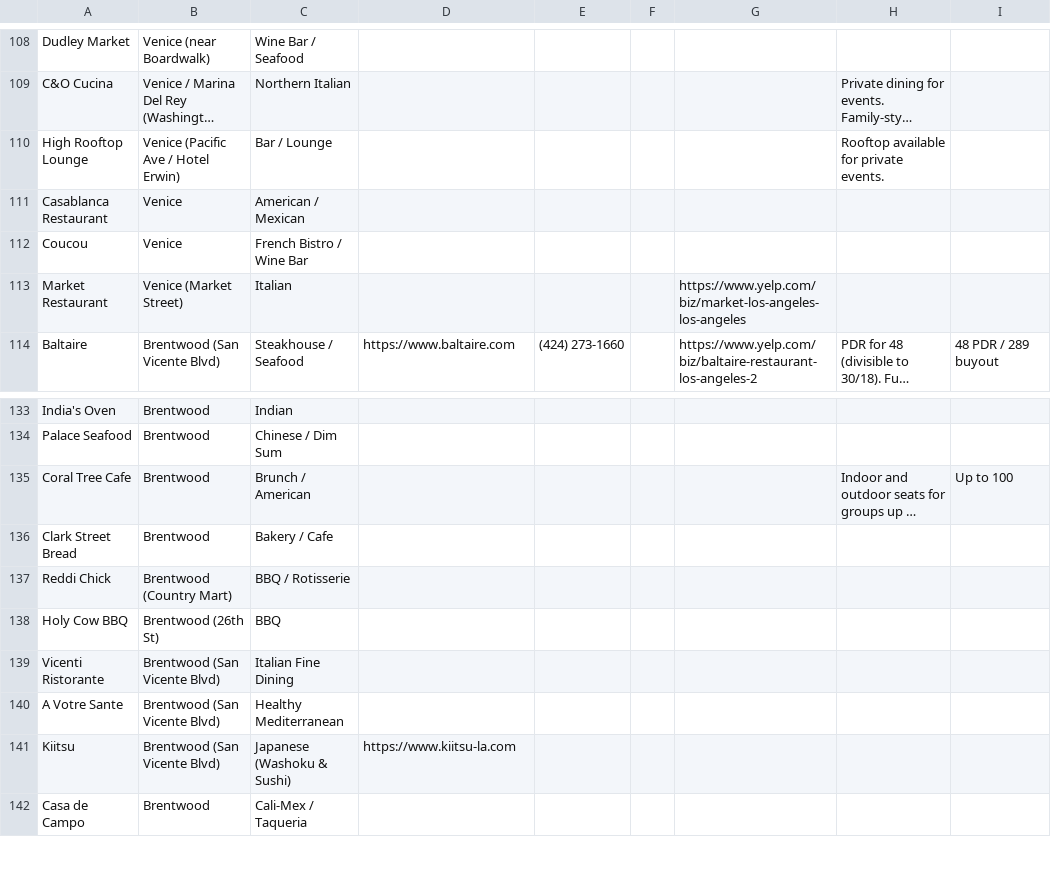
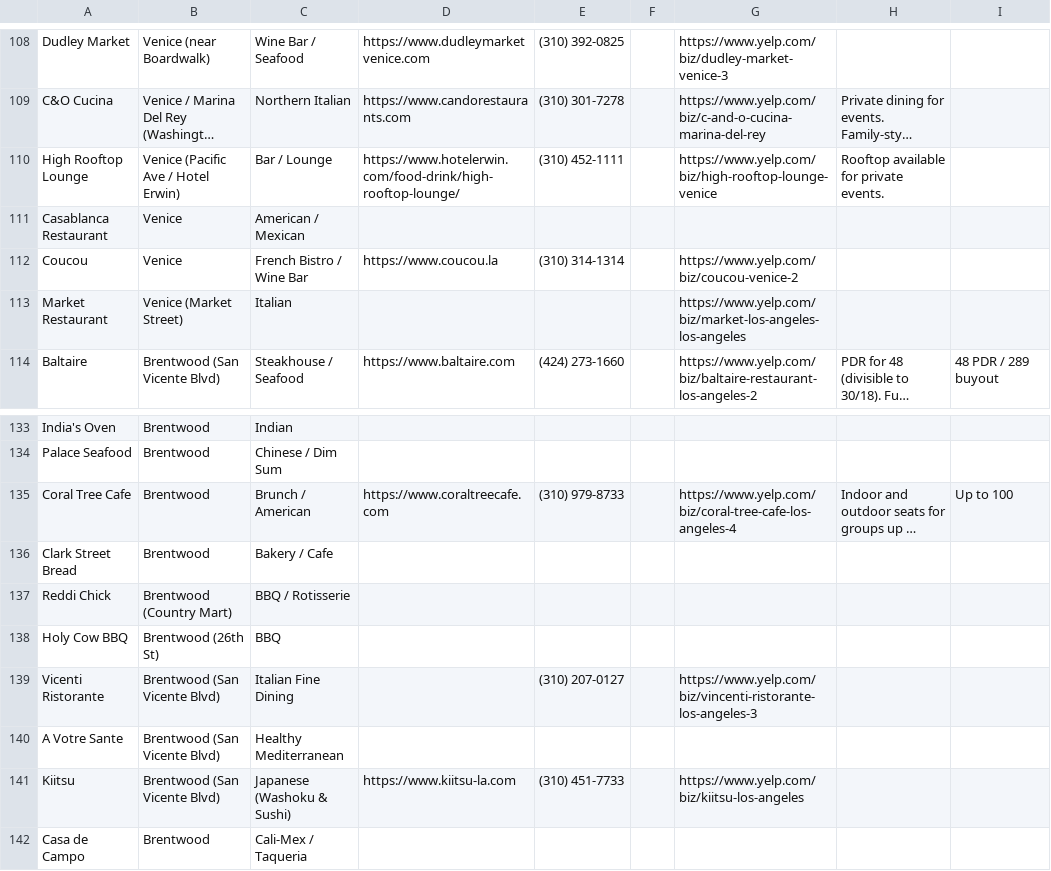
Before and after one commit to willj529/westcoastevents, a CSV file: westside_la_restaurants.csv, drawn as a sheet; only a part is shown, gaps mark what is left out; long unchanged cells end in …; the diff covers the shown part only; the diff names each change by its address in the sheet, - before the commit and + after, or states it on an @@ line.

```diff
--- a/westside_la_restaurants.csv
+++ b/westside_la_restaurants.csv
-D108: (empty)
+D108: https://www.dudleymarketvenice.com
-E108: (empty)
+E108: (310) 392-0825
-G108: (empty)
+G108: https://www.yelp.com/biz/dudley-market-venice-3
-D109: (empty)
+D109: https://www.candorestaurants.com
-E109: (empty)
+E109: (310) 301-7278
-G109: (empty)
+G109: https://www.yelp.com/biz/c-and-o-cucina-marina-del-rey
-D110: (empty)
+D110: https://www.hotelerwin.com/food-drink/high-rooftop-lounge/
-E110: (empty)
+E110: (310) 452-1111
-G110: (empty)
+G110: https://www.yelp.com/biz/high-rooftop-lounge-venice
-D112: (empty)
+D112: https://www.coucou.la
-E112: (empty)
+E112: (310) 314-1314
-G112: (empty)
+G112: https://www.yelp.com/biz/coucou-venice-2
-D135: (empty)
+D135: https://www.coraltreecafe.com
-E135: (empty)
+E135: (310) 979-8733
-G135: (empty)
+G135: https://www.yelp.com/biz/coral-tree-cafe-los-angeles-4
-E139: (empty)
+E139: (310) 207-0127
-G139: (empty)
+G139: https://www.yelp.com/biz/vincenti-ristorante-los-angeles-3
-E141: (empty)
+E141: (310) 451-7733
-G141: (empty)
+G141: https://www.yelp.com/biz/kiitsu-los-angeles
```
Also changed, not shown: 62 edited cells elsewhere in this file.
